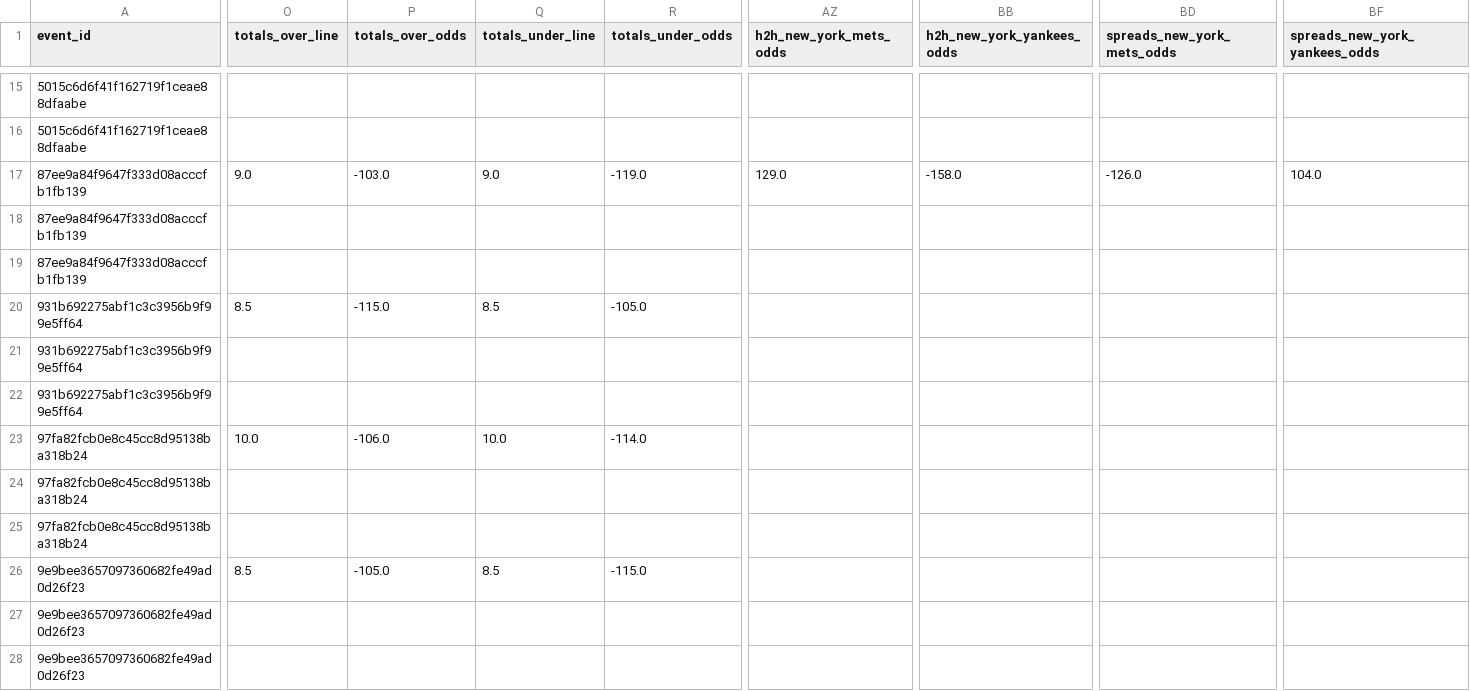
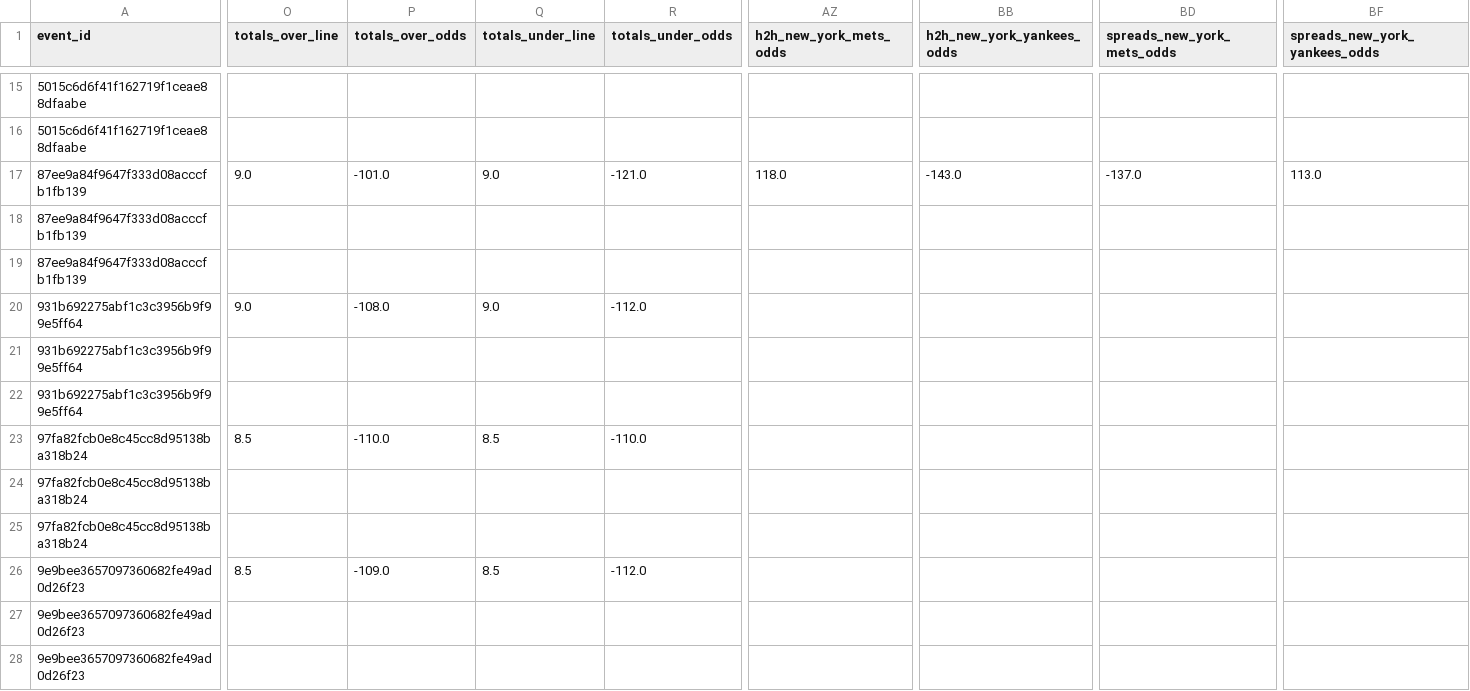
Before and after one commit to radgator13/odds-api-analyze, a CSV file: data/flat_combined_teams_pitchers_batters.csv, drawn as a sheet; only a part is shown, gaps mark what is left out; the diff covers the shown part only; the diff names each change by its address in the sheet, - before the commit and + after, or states it on an @@ line.

```diff
--- a/data/flat_combined_teams_pitchers_batters.csv
+++ b/data/flat_combined_teams_pitchers_batters.csv
-P17 (totals_over_odds): -103.0
+P17 (totals_over_odds): -101.0
-R17 (totals_under_odds): -119.0
+R17 (totals_under_odds): -121.0
-AZ17 (h2h_new_york_mets_odds): 129.0
+AZ17 (h2h_new_york_mets_odds): 118.0
-BB17 (h2h_new_york_yankees_odds): -158.0
+BB17 (h2h_new_york_yankees_odds): -143.0
-BD17 (spreads_new_york_mets_odds): -126.0
+BD17 (spreads_new_york_mets_odds): -137.0
-BF17 (spreads_new_york_yankees_odds): 104.0
+BF17 (spreads_new_york_yankees_odds): 113.0
-O20 (totals_over_line): 8.5
+O20 (totals_over_line): 9.0
-P20 (totals_over_odds): -115.0
+P20 (totals_over_odds): -108.0
-Q20 (totals_under_line): 8.5
+Q20 (totals_under_line): 9.0
-R20 (totals_under_odds): -105.0
+R20 (totals_under_odds): -112.0
-O23 (totals_over_line): 10.0
+O23 (totals_over_line): 8.5
-P23 (totals_over_odds): -106.0
+P23 (totals_over_odds): -110.0
-Q23 (totals_under_line): 10.0
+Q23 (totals_under_line): 8.5
-R23 (totals_under_odds): -114.0
+R23 (totals_under_odds): -110.0
-P26 (totals_over_odds): -105.0
+P26 (totals_over_odds): -109.0
-R26 (totals_under_odds): -115.0
+R26 (totals_under_odds): -112.0
```
Also changed, not shown: 75 edited cells elsewhere in this file, data/betonline_team_lines.csv, 5 other files.
